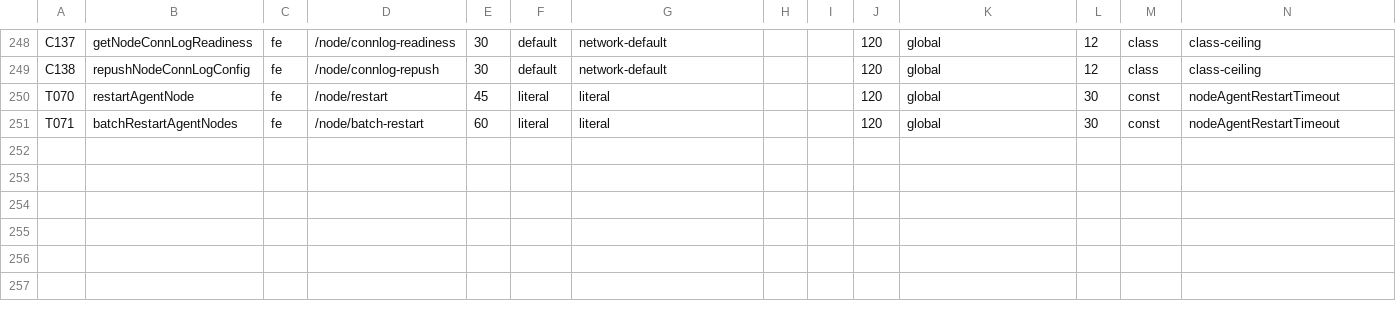
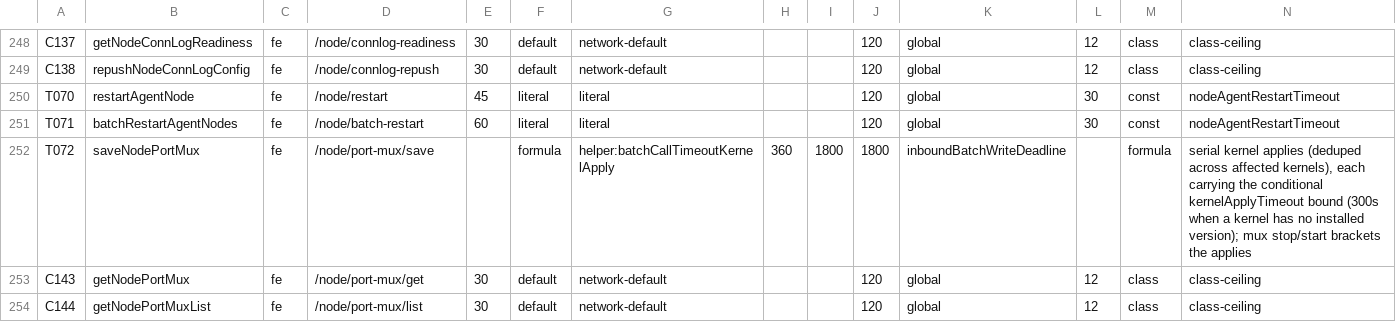
Before and after one commit to yhfc1775-maker/ovo, a TSV file: doc/audit/timeout-budgets.tsv, drawn as a sheet; only a part is shown, gaps mark what is left out; rows hold the shown columns only; the diff names each change by its address in the sheet, - before the commit and + after, or states it on an @@ line.

Commit message:
fix(mux): register port-mux endpoints and satisfy G5/B11-001 gates

```diff
--- a/doc/audit/timeout-budgets.tsv
+++ b/doc/audit/timeout-budgets.tsv
+row 252: T072 | saveNodePortMux | fe | /node/port-mux/save |  | formula | helper:batchCallTimeoutKernelApply | 360 | 1800 | 1800 | inboundBatchWriteDeadline |  | formula | serial kernel applies (deduped across affected kernels), each carrying the conditional kernelApplyTimeout bound (300s when a kernel has no installed version); mux stop/start brackets the applies
+row 253: C143 | getNodePortMux | fe | /node/port-mux/get | 30 | default | network-default |  |  | 120 | global | 12 | class | class-ceiling
+row 254: C144 | getNodePortMuxList | fe | /node/port-mux/list | 30 | default | network-default |  |  | 120 | global | 12 | class | class-ceiling
```
Also changed, not shown: 3 other files.
